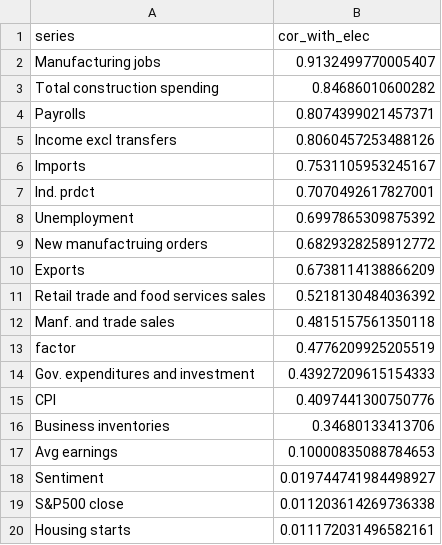
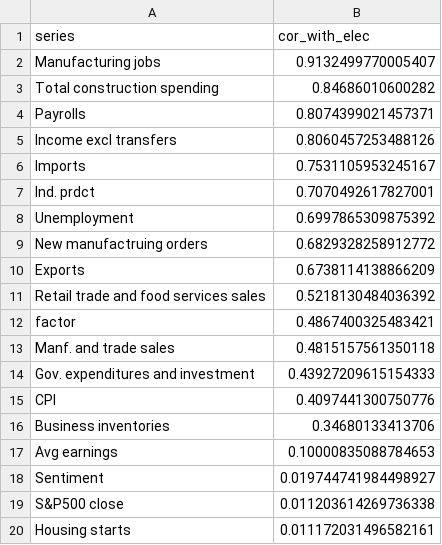
Before and after one commit to elliottmorris/Economic-data-tracker, a CSV file: _data/series_cor.csv, drawn as a sheet.

```diff
--- a/_data/series_cor.csv
+++ b/_data/series_cor.csv
@@ -11,4 +11,4 @@ Exports,0.6738114138866209
 Retail trade and food services sales,0.5218130484036392
+factor,0.4867400325483421
 Manf. and trade sales,0.4815157561350118
-factor,0.4776209925205519
 Gov. expenditures and investment,0.43927209615154333
```
Also changed, not shown: _data/economic_index.csv, _data/full_index.csv, 4 other files.
